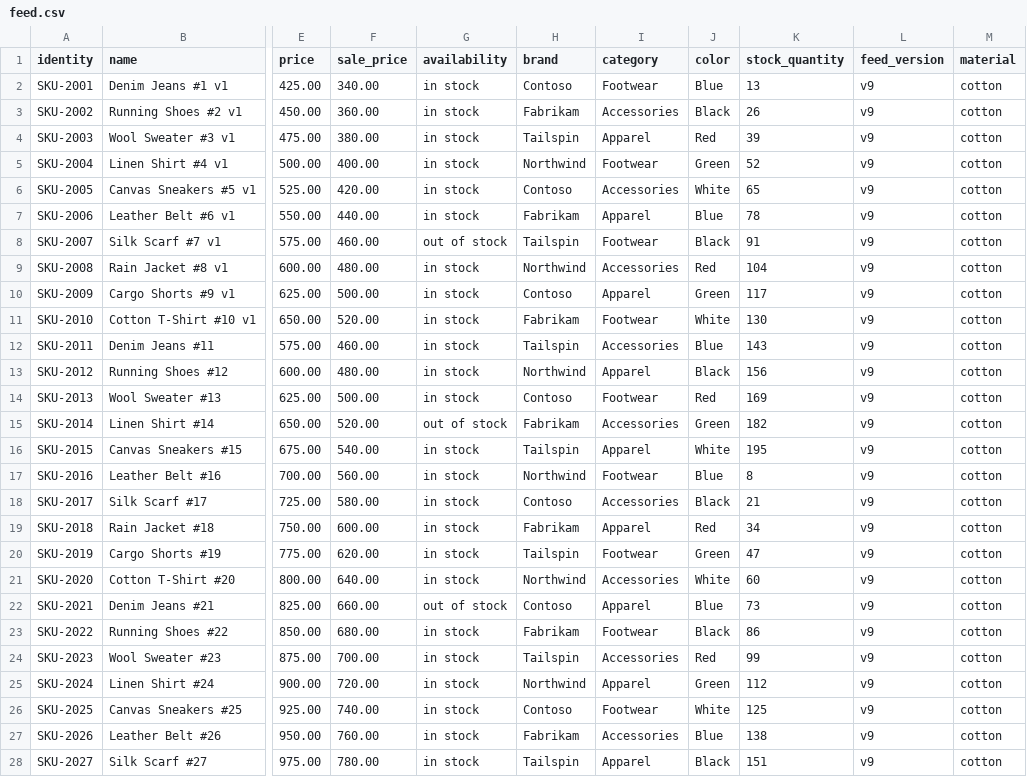
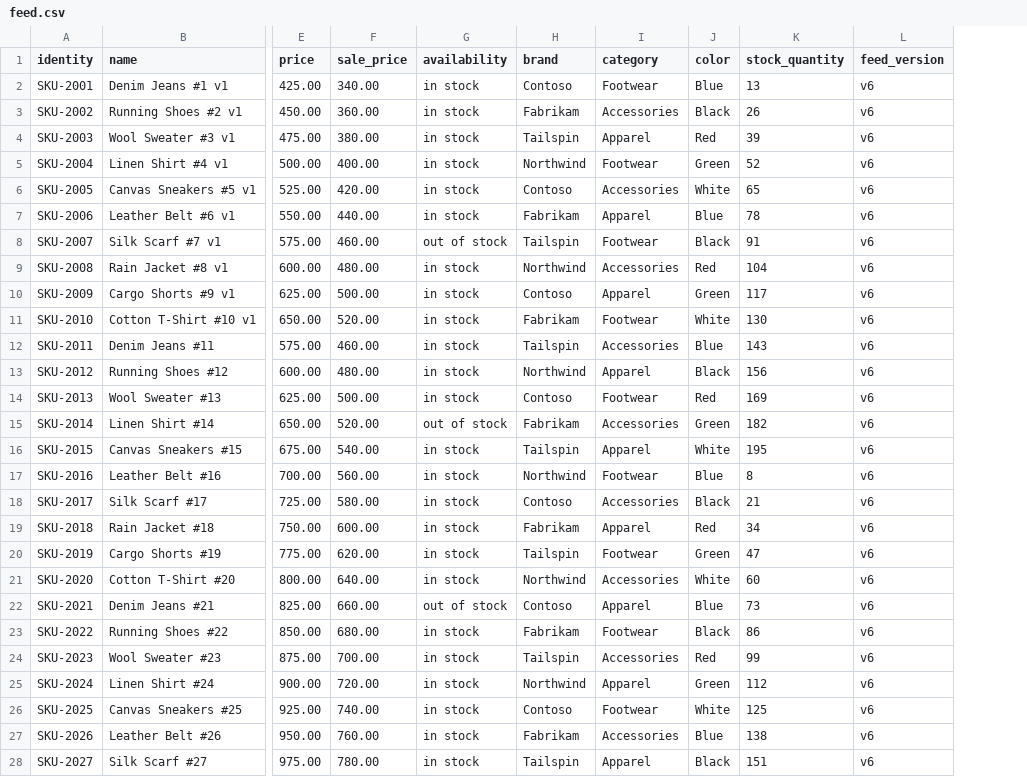
Before and after one commit to CTDevsharma/Webtesting, a CSV file: catalog-sync-test/feed.csv, drawn as a sheet; only a part is shown, gaps mark what is left out; removed rows and columns are numbered as before the commit, all else as after; the diff covers the shown part only; the diff names each change by its address in the sheet, - before the commit and + after, or states it on an @@ line.

```diff
--- a/catalog-sync-test/feed.csv
+++ b/catalog-sync-test/feed.csv
-column M (material), rows 2-28: all cotton
-L2:L28 (feed_version): v9
+L2:L28 (feed_version): v6
```
Also changed, not shown: 3 added rows and 13 edited cells elsewhere in this file, 1 other file.
